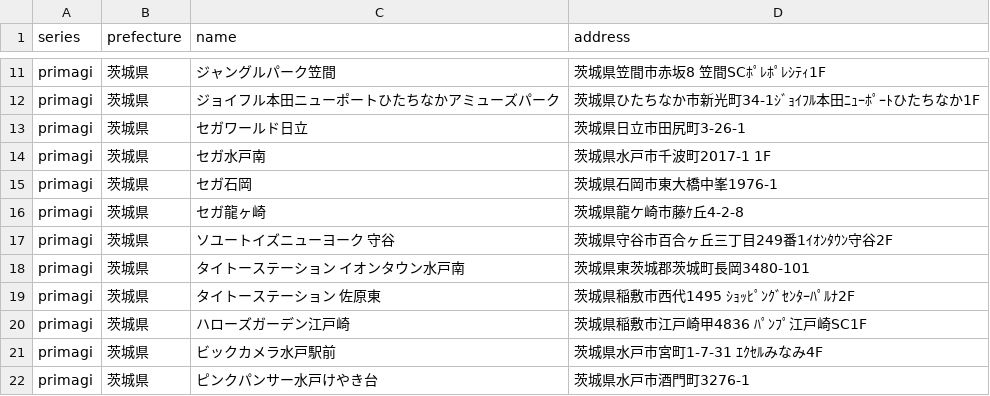
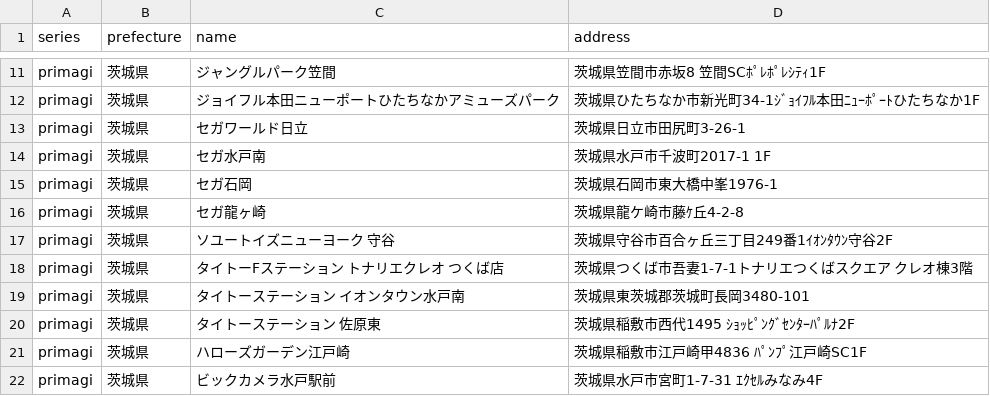
Before and after one commit to prickathon/prismdb, a CSV file: _data/shop/primagi_茨城県.csv, drawn as a sheet; only a part is shown, gaps mark what is left out; the shorter side is filled out with more unchanged rows.

Commit message:
[create-pull-request] automated change

```diff
--- a/_data/shop/primagi_茨城県.csv
+++ b/_data/shop/primagi_茨城県.csv
@@ -17,2 +17,3 @@ primagi,茨城県,セガ龍ヶ崎,茨城県龍ケ崎市藤ｹ丘4-2-8
 primagi,茨城県,ソユートイズニューヨーク 守谷,茨城県守谷市百合ヶ丘三丁目249番1ｲｵﾝﾀｳﾝ守谷2F
+primagi,茨城県,タイトーFステーション トナリエクレオ つくば店,茨城県つくば市吾妻1-7-1トナリエつくばスクエア　クレオ棟3階
 primagi,茨城県,タイトーステーション イオンタウン水戸南,茨城県東茨城郡茨城町長岡3480-101
```
